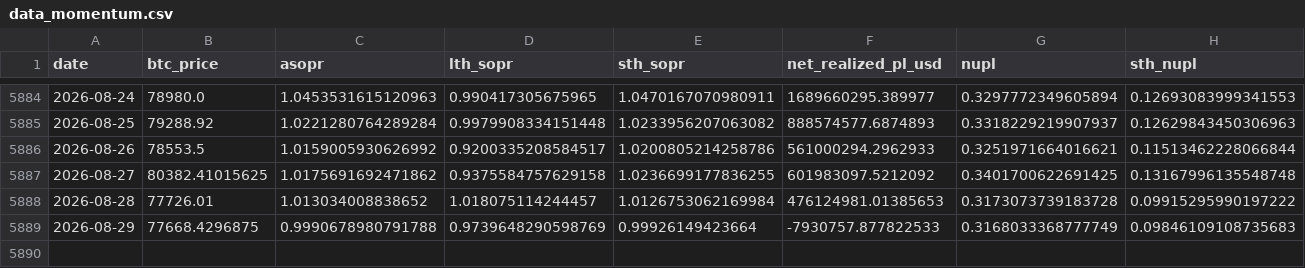
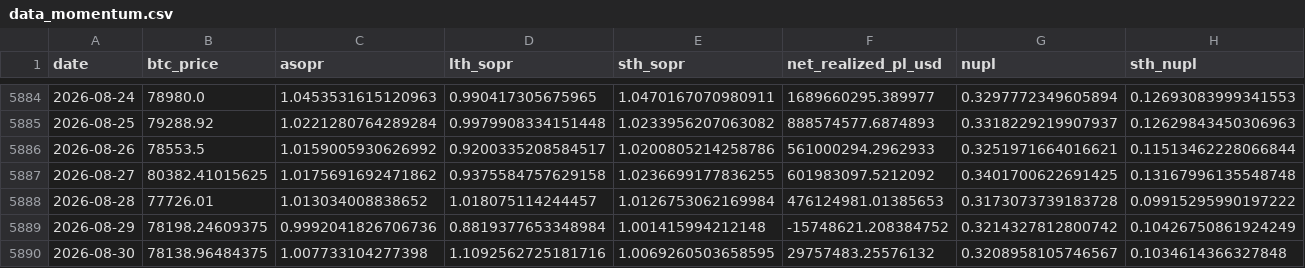
Before and after one commit to yudiyanto88/Onchain-Dashboard, a CSV file: data_momentum.csv, drawn as a sheet; only a part is shown, gaps mark what is left out; rows hold the shown columns only; the diff covers the shown part only; the diff names each change by its address in the sheet, - before the commit and + after, or states it on an @@ line.

```diff
--- a/data_momentum.csv
+++ b/data_momentum.csv
-B5889 (btc_price): 77668.4296875
+B5889 (btc_price): 78198.24609375
-C5889 (asopr): 0.9990678980791788
+C5889 (asopr): 0.9992041826706736
-D5889 (lth_sopr): 0.9739648290598769
+D5889 (lth_sopr): 0.8819377653348984
-E5889 (sth_sopr): 0.99926149423664
+E5889 (sth_sopr): 1.001415994212148
-F5889 (net_realized_pl_usd): -7930757.877822533
+F5889 (net_realized_pl_usd): -15748621.208384752
-G5889 (nupl): 0.3168033368777749
+G5889 (nupl): 0.3214327812800742
-H5889 (sth_nupl): 0.09846109108735683
+H5889 (sth_nupl): 0.10426750861924249
+row 5890: 2026-08-30 | 78138.96484375 | 1.007733104277398 | 1.1092562725181716 | 1.0069260503658595 | 29757483.25576132 | 0.3208958105746567 | 0.1034614366327848
```
Also changed, not shown: 1 edited cell elsewhere in this file, data_cdd.csv, data_mvrv.csv, 13 other files.
